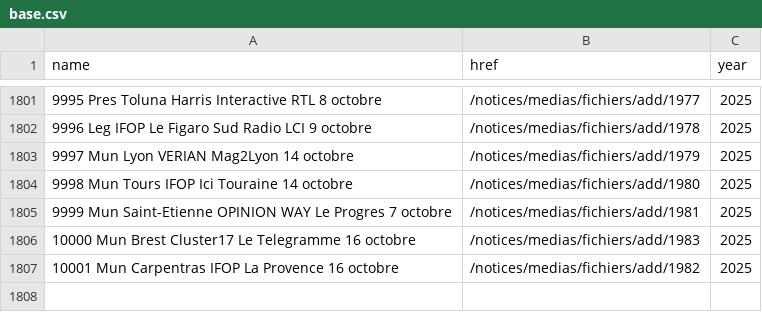
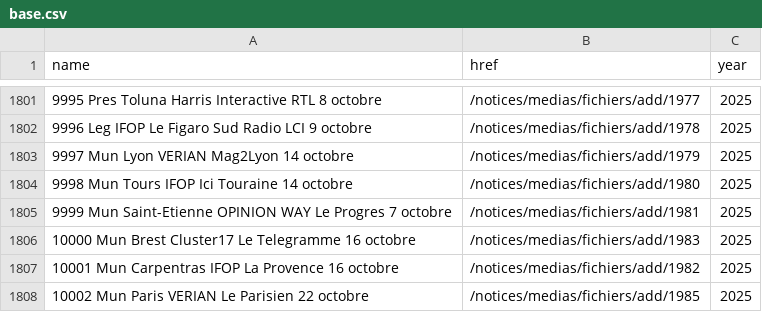
Before and after one commit to nsppolls/sondages-commission-index, a CSV file: base.csv, drawn as a sheet; only a part is shown, gaps mark what is left out; the diff names each change by its address in the sheet, - before the commit and + after, or states it on an @@ line.

```diff
--- a/base.csv
+++ b/base.csv
+row 1808: 10002 Mun Paris VERIAN Le Parisien 22 octobre | /notices/medias/fichiers/add/1985 | 2025
```
Also changed, not shown: files.csv, 1 other file.
